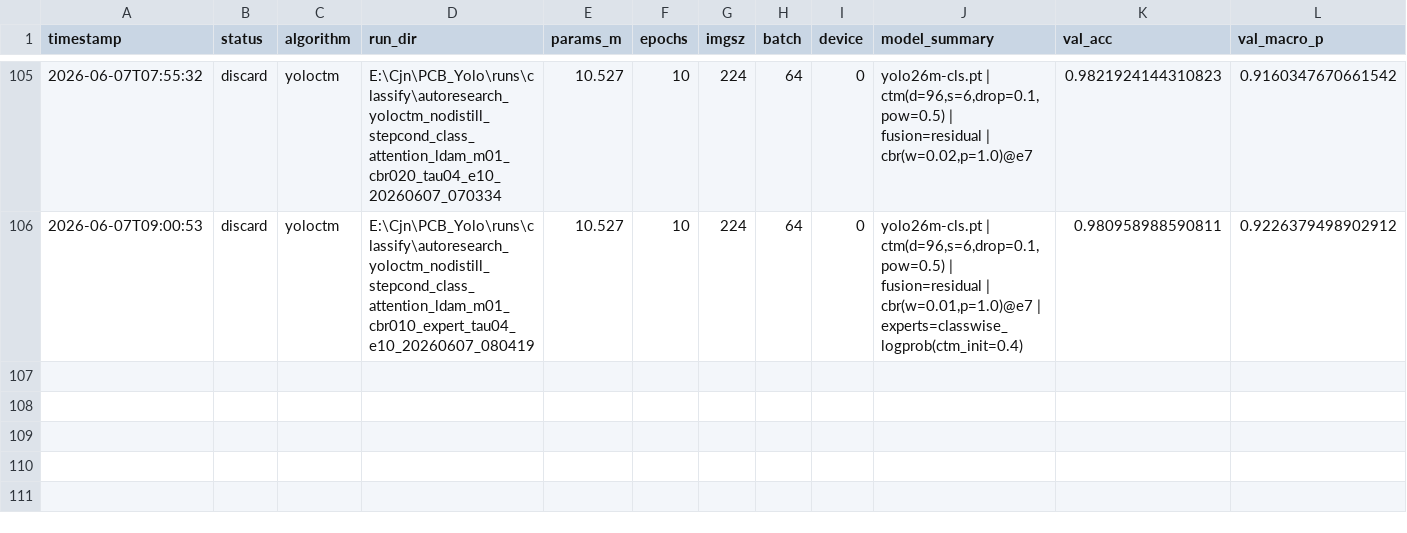
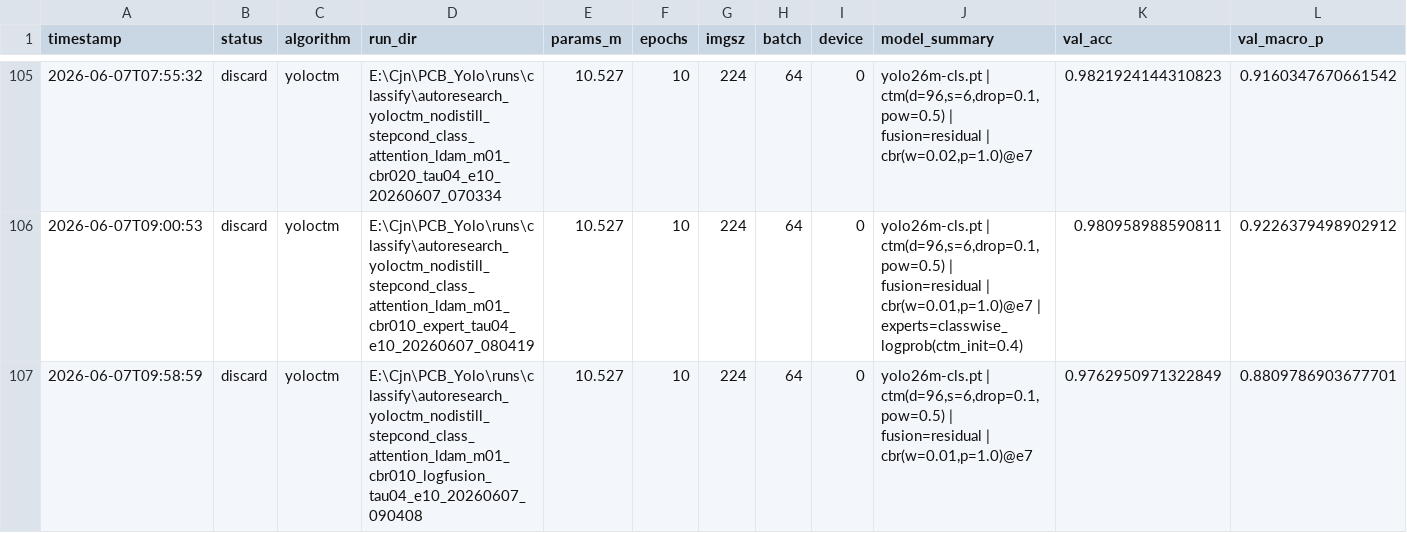
Before and after one commit to milkmilki/IC_Yolo, a TSV file: AutoResearch/results.tsv, drawn as a sheet; only a part is shown, gaps mark what is left out; rows hold the shown columns only; the diff names each change by its address in the sheet, - before the commit and + after, or states it on an @@ line.

Commit message:
Record log fusion result and prepare polar encoding run

```diff
--- a/AutoResearch/results.tsv
+++ b/AutoResearch/results.tsv
+row 107: 2026-06-07T09:58:59 | discard | yoloctm | E:\Cjn\PCB_Yolo\runs\classify\autoresearch_yoloctm_nodistill_stepcond_class_attention_ldam_m01_cbr010_logfusion_tau04_e10_20260607_090408 | 10.527 | 10 | 224 | 64 | 0 | yolo26m-cls.pt | ctm(d=96,s=6,drop=0.1,pow=0.5) | fusion=residual | cbr(w=0.01,p=1.0)@e7 | 0.9762950971322849 | 0.8809786903677701
```
Also changed, not shown: 6 other files.
